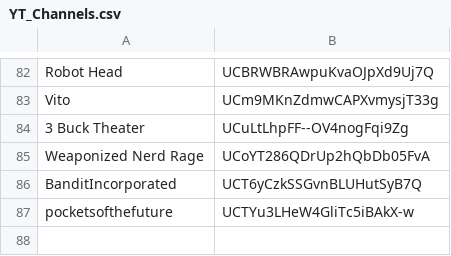
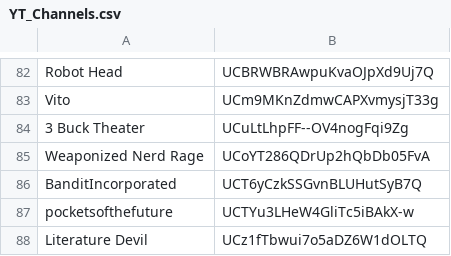
Before and after one commit to NewKnowledge/PhantomZone, a CSV file: YT_AdHoc_Collection/YT_Channels.csv, drawn as a sheet; only a part is shown, gaps mark what is left out; the diff names each change by its address in the sheet, - before the commit and + after, or states it on an @@ line.

Commit message:
Update YT_Channels.csv
Added threat actor

```diff
--- a/YT_AdHoc_Collection/YT_Channels.csv
+++ b/YT_AdHoc_Collection/YT_Channels.csv
+row 88: Literature Devil | UCz1fTbwui7o5aDZ6W1dOLTQ
```
